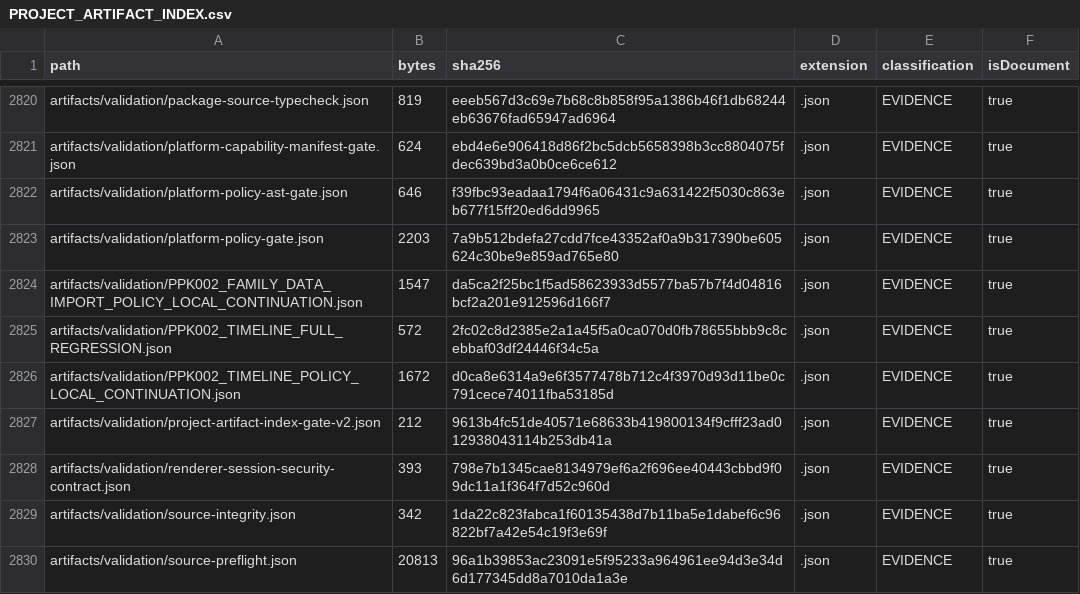
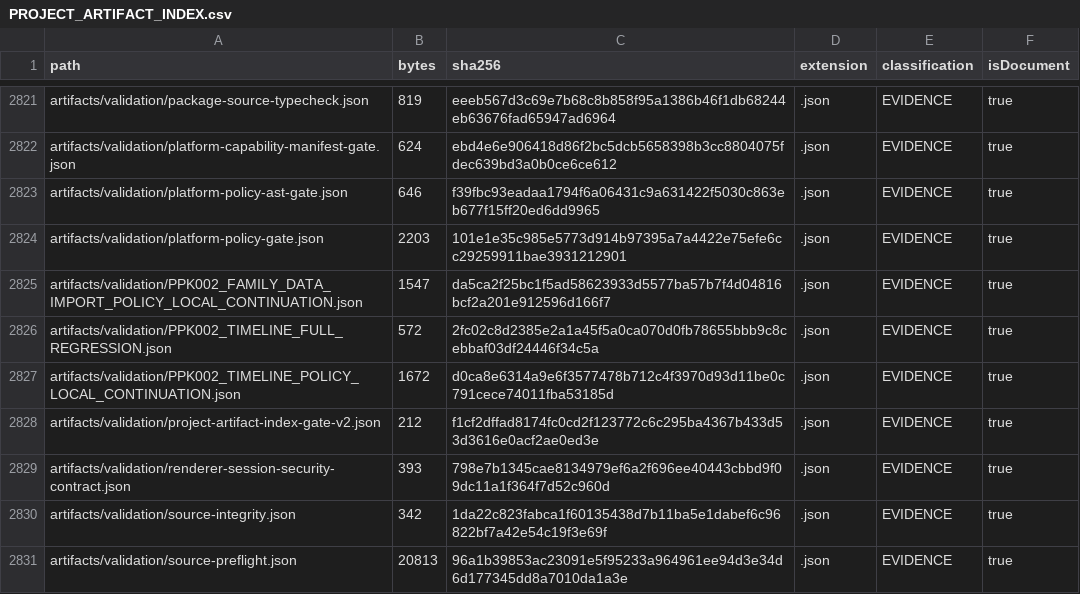
Before and after one commit to hsynmyssrgl/Anadolu-Parsi-AYM, a CSV file: artifacts/manifests/PROJECT_ARTIFACT_INDEX.csv, drawn as a sheet; only a part is shown, gaps mark what is left out; the diff covers the shown part only.

```diff
--- a/artifacts/manifests/PROJECT_ARTIFACT_INDEX.csv
+++ b/artifacts/manifests/PROJECT_ARTIFACT_INDEX.csv
@@ -2822,3 +2823,3 @@ artifacts/validation/platform-capability-manifest-gate.json,624,ebd4e6e906418d86
 artifacts/validation/platform-policy-ast-gate.json,646,f39fbc93eadaa1794f6a06431c9a631422f5030c863eb677f15ff20ed6dd9965,.json,EVIDENCE,true
-artifacts/validation/platform-policy-gate.json,2203,7a9b512bdefa27cdd7fce43352af0a9b317390be605624c30be9e859ad765e80,.json,EVIDENCE,true
+artifacts/validation/platform-policy-gate.json,2203,101e1e35c985e5773d914b97395a7a4422e75efe6cc29259911bae3931212901,.json,EVIDENCE,true
 artifacts/validation/PPK002_FAMILY_DATA_IMPORT_POLICY_LOCAL_CONTINUATION.json,1547,da5ca2f25bc1f5ad58623933d5577ba57b7f4d04816bcf2a201e912596d166f7,.json,EVIDENCE,true
@@ -2826,3 +2827,3 @@ artifacts/validation/PPK002_TIMELINE_FULL_REGRESSION.json,572,2fc02c8d2385e2a1a4
 artifacts/validation/PPK002_TIMELINE_POLICY_LOCAL_CONTINUATION.json,1672,d0ca8e6314a9e6f3577478b712c4f3970d93d11be0c791cece74011fba53185d,.json,EVIDENCE,true
-artifacts/validation/project-artifact-index-gate-v2.json,212,9613b4fc51de40571e68633b419800134f9cfff23ad012938043114b253db41a,.json,EVIDENCE,true
+artifacts/validation/project-artifact-index-gate-v2.json,212,f1cf2dffad8174fc0cd2f123772c6c295ba4367b433d53d3616e0acf2ae0ed3e,.json,EVIDENCE,true
 artifacts/validation/renderer-session-security-contract.json,393,798e7b1345cae8134979ef6a2f696ee40443cbbd9f09dc11a1f364f7d52c960d,.json,EVIDENCE,true
```
Also changed, not shown: 2 added rows and 30 edited cells elsewhere in this file, artifacts/manifests/ALL_DOCUMENTS_INDEX.csv, 17 other files.
